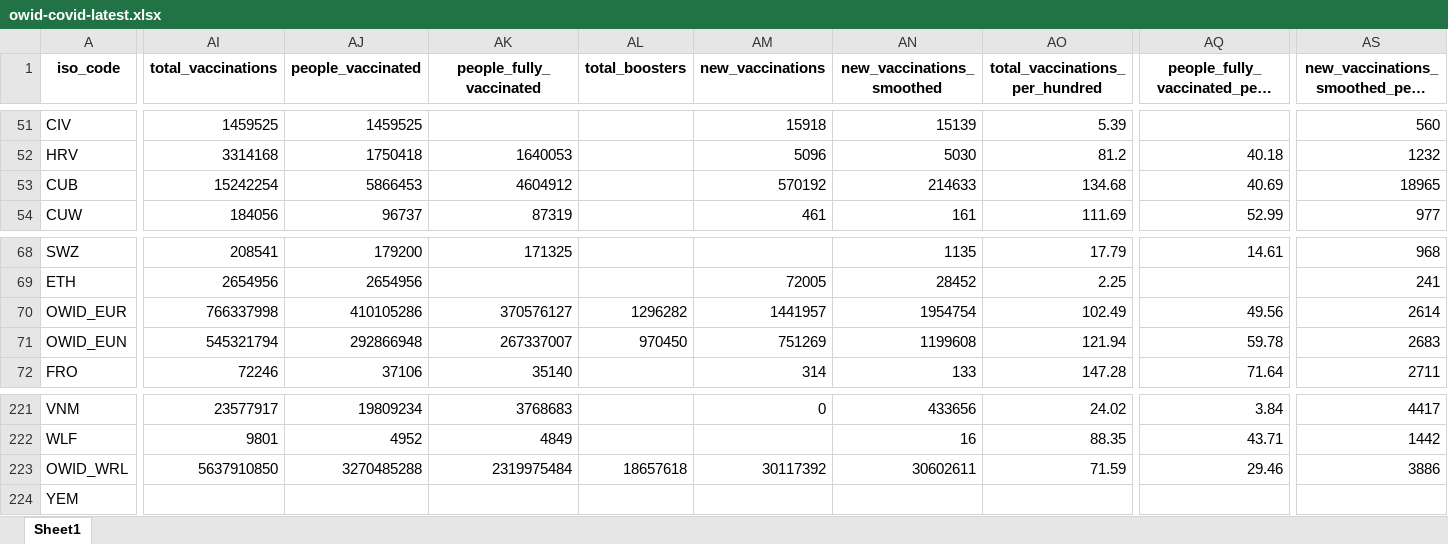
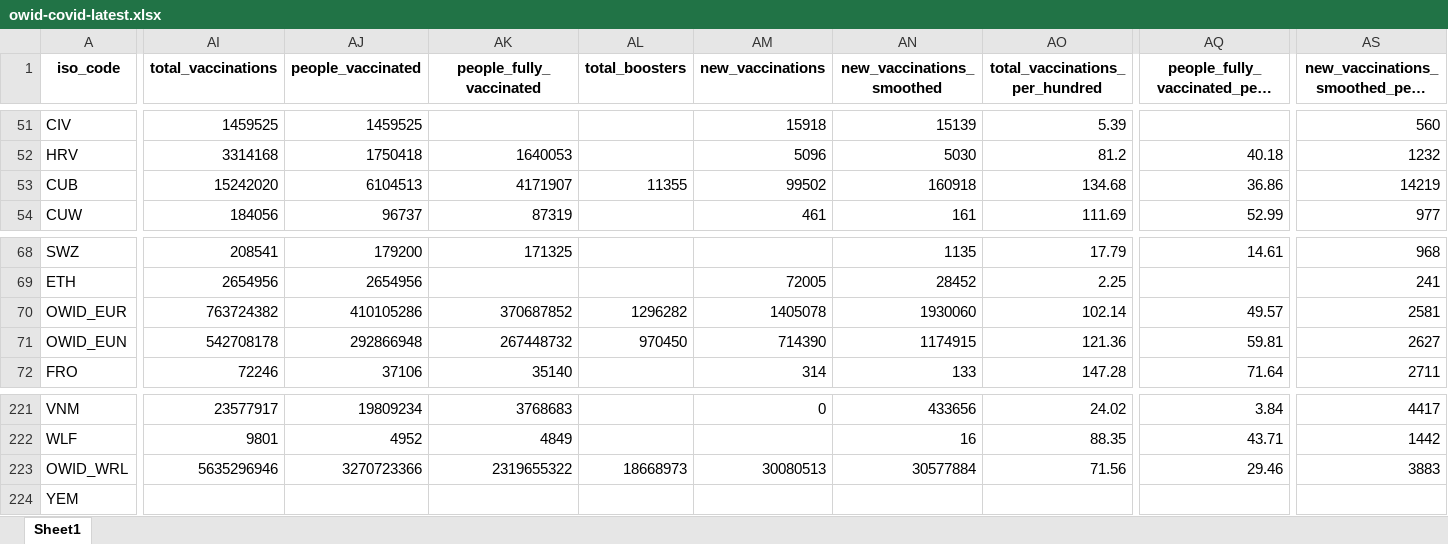
Before and after one commit to upamapsb/Upama, an Excel workbook: public/data/latest/owid-covid-latest.xlsx, sheet Sheet1, drawn as a sheet; only a part is shown, gaps mark what is left out; long unchanged cells end in …; values as stored, in another font and other column widths than the file's, no borders; the diff covers the shown part only; the diff names each change by its address in the sheet, - before the commit and + after, or states it on an @@ line.

Commit message:
data(vax): update

```diff
--- a/public/data/latest/owid-covid-latest.xlsx (sheet Sheet1)
+++ b/public/data/latest/owid-covid-latest.xlsx (sheet Sheet1)
-AI53 (total_vaccinations): 15242254
+AI53 (total_vaccinations): 15242020
-AJ53 (people_vaccinated): 5866453
+AJ53 (people_vaccinated): 6104513
-AK53 (people_fully_vaccinated): 4604912
+AK53 (people_fully_vaccinated): 4171907
-AL53 (total_boosters): (empty)
+AL53 (total_boosters): 11355
-AM53 (new_vaccinations): 570192
+AM53 (new_vaccinations): 99502
-AN53 (new_vaccinations_smoothed): 214633
+AN53 (new_vaccinations_smoothed): 160918
-AQ53: 40.69
+AQ53: 36.86
-AS53: 18965
+AS53: 14219
-AI70 (total_vaccinations): 766337998
+AI70 (total_vaccinations): 763724382
-AK70 (people_fully_vaccinated): 370576127
+AK70 (people_fully_vaccinated): 370687852
-AM70 (new_vaccinations): 1441957
+AM70 (new_vaccinations): 1405078
-AN70 (new_vaccinations_smoothed): 1954754
+AN70 (new_vaccinations_smoothed): 1930060
-AO70 (total_vaccinations_per_hundred): 102.49
+AO70 (total_vaccinations_per_hundred): 102.14
-AQ70: 49.56
+AQ70: 49.57
-AS70: 2614
+AS70: 2581
-AI71 (total_vaccinations): 545321794
+AI71 (total_vaccinations): 542708178
-AK71 (people_fully_vaccinated): 267337007
+AK71 (people_fully_vaccinated): 267448732
-AM71 (new_vaccinations): 751269
+AM71 (new_vaccinations): 714390
-AN71 (new_vaccinations_smoothed): 1199608
+AN71 (new_vaccinations_smoothed): 1174915
-AO71 (total_vaccinations_per_hundred): 121.94
+AO71 (total_vaccinations_per_hundred): 121.36
-AQ71: 59.78
+AQ71: 59.81
-AS71: 2683
+AS71: 2627
-AI223 (total_vaccinations): 5637910850
+AI223 (total_vaccinations): 5635296946
-AJ223 (people_vaccinated): 3270485288
+AJ223 (people_vaccinated): 3270723366
-AK223 (people_fully_vaccinated): 2319975484
+AK223 (people_fully_vaccinated): 2319655322
-AL223 (total_boosters): 18657618
+AL223 (total_boosters): 18668973
-AM223 (new_vaccinations): 30117392
+AM223 (new_vaccinations): 30080513
-AN223 (new_vaccinations_smoothed): 30602611
+AN223 (new_vaccinations_smoothed): 30577884
-AO223 (total_vaccinations_per_hundred): 71.59
+AO223 (total_vaccinations_per_hundred): 71.56
-AS223: 3886
+AS223: 3883
```
Also changed, not shown: 19 edited cells elsewhere in this sheet, 21 other files.
